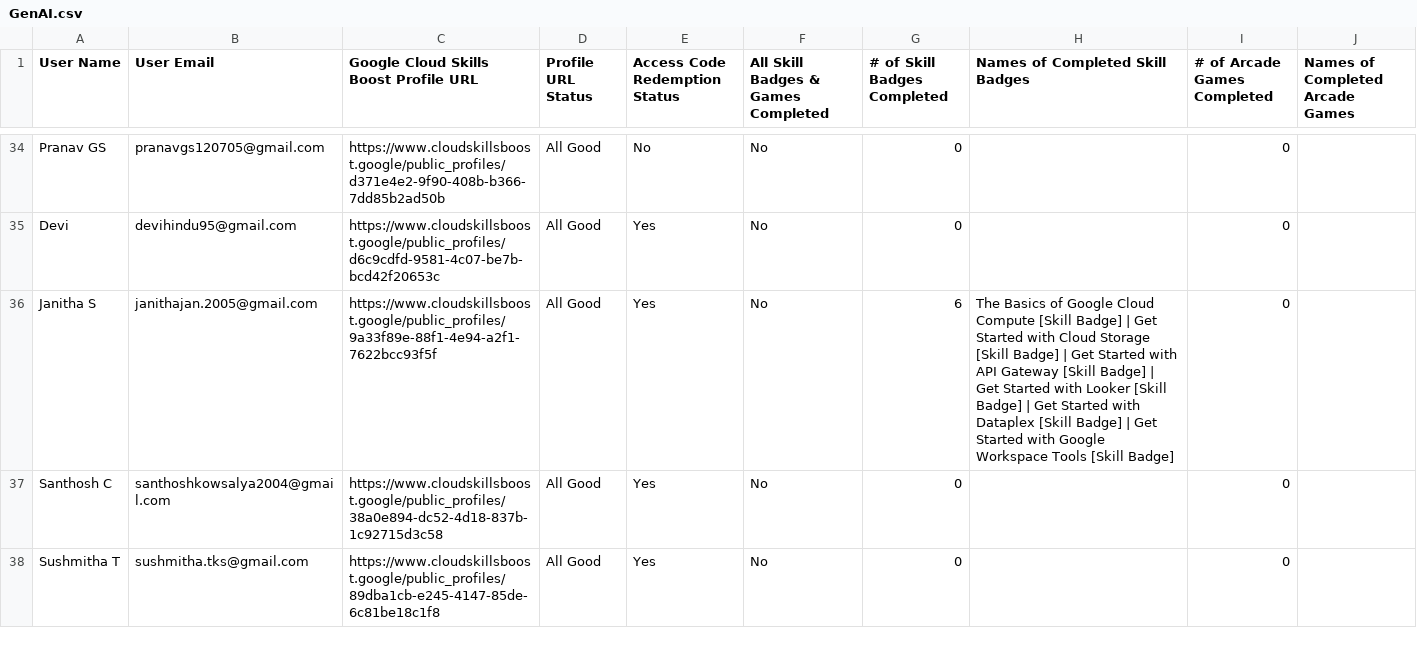
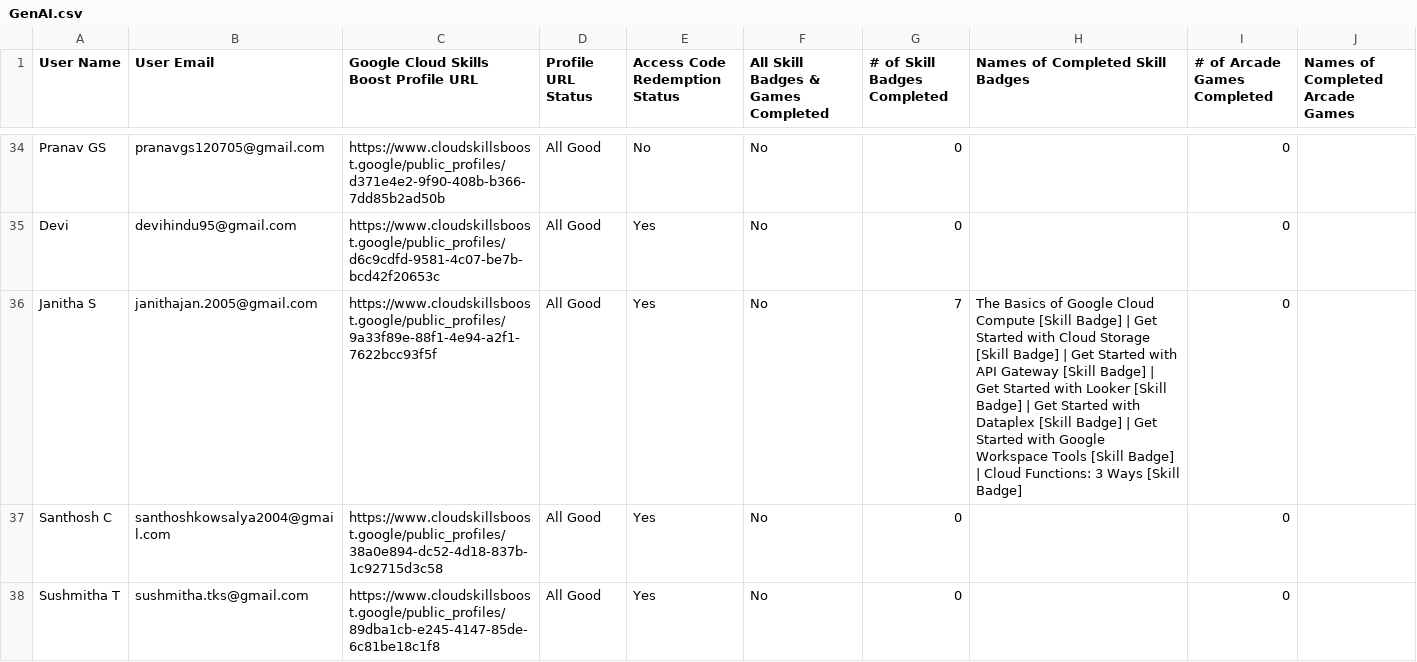
Before and after one commit to Thasneem-Fathima/Leaderboard_App, a CSV file: src/assets/GenAI.csv, drawn as a sheet; only a part is shown, gaps mark what is left out; the diff covers the shown part only.

```diff
--- a/src/assets/GenAI.csv
+++ b/src/assets/GenAI.csv
@@ -35,3 +35,3 @@ User Name,User Email,Google Cloud Skills Boost Profile URL,Profile URL Status,Ac
 "Devi","devihindu95@gmail.com","https://www.cloudskillsboost.google/public_profiles/d6c9cdfd-9581-4c07-be7b-bcd42f20653c","All Good","Yes","No",0,"",0,""
-"Janitha S","janithajan.2005@gmail.com","https://www.cloudskillsboost.google/public_profiles/9a33f89e-88f1-4e94-a2f1-7622bcc93f5f","All Good","Yes","No",6,"The Basics of Google Cloud Compute [Skill Badge] | Get Started with Cloud Storage [Skill Badge] | Get Started with API Gateway [Skill Badge] | Get Started with Looker [Skill Badge] | Get Started with Dataplex [Skill Badge] | Get Started with Google Workspace Tools [Skill Badge]",0,""
+"Janitha S","janithajan.2005@gmail.com","https://www.cloudskillsboost.google/public_profiles/9a33f89e-88f1-4e94-a2f1-7622bcc93f5f","All Good","Yes","No",7,"The Basics of Google Cloud Compute [Skill Badge] | Get Started with Cloud Storage [Skill Badge] | Get Started with API Gateway [Skill Badge] | Get Started with Looker [Skill Badge] | Get Started with Dataplex [Skill Badge] | Get Started with Google Workspace Tools [Skill Badge] | Cloud Functions: 3 Ways [Skill Badge]",0,""
 "Santhosh C","santhoshkowsalya2004@gmail.com","https://www.cloudskillsboost.google/public_profiles/38a0e894-dc52-4d18-837b-1c92715d3c58","All Good","Yes","No",0,"",0,""
```
Also changed, not shown: 15 edited cells elsewhere in this file.
